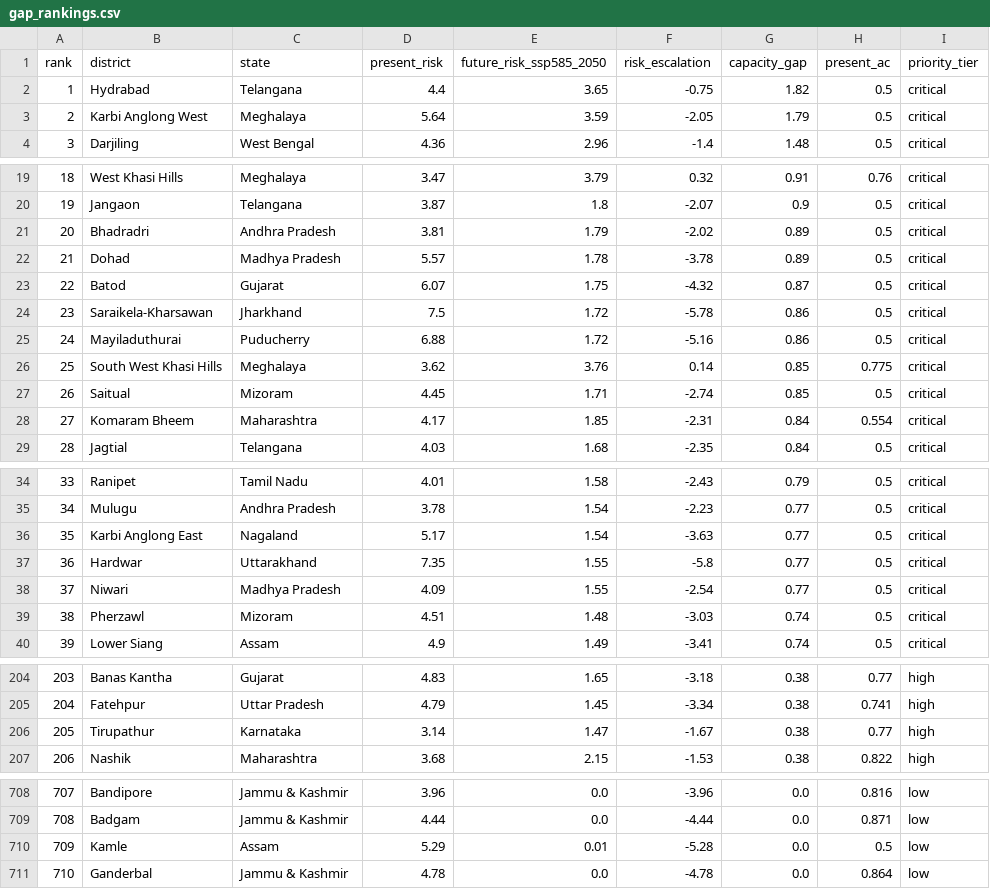
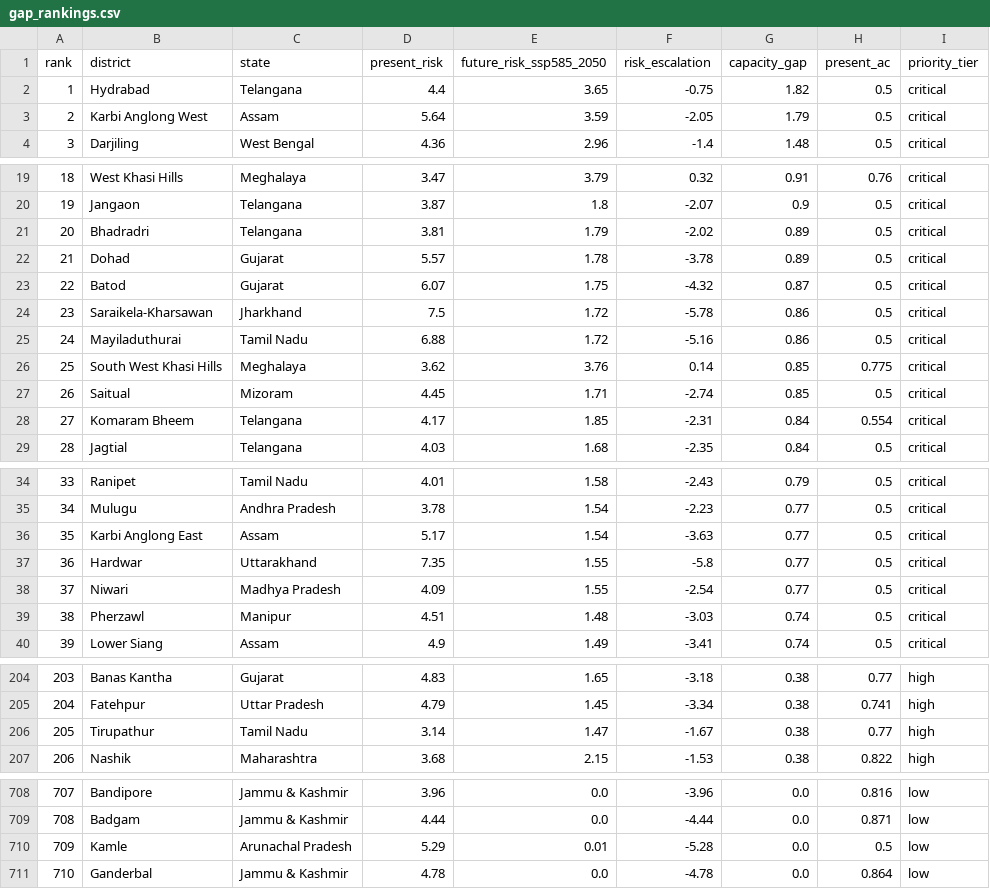
Before and after one commit to climestripeshift/climreswash, a CSV file: reports/gap_rankings.csv, drawn as a sheet; only a part is shown, gaps mark what is left out; the diff names each change by its address in the sheet, - before the commit and + after, or states it on an @@ line.

```diff
--- a/reports/gap_rankings.csv
+++ b/reports/gap_rankings.csv
-C3 (state): Meghalaya
+C3 (state): Assam
-C21 (state): Andhra Pradesh
+C21 (state): Telangana
-C22 (state): Madhya Pradesh
+C22 (state): Gujarat
-C25 (state): Puducherry
+C25 (state): Tamil Nadu
-C28 (state): Maharashtra
+C28 (state): Telangana
-C36 (state): Nagaland
+C36 (state): Assam
-C39 (state): Mizoram
+C39 (state): Manipur
-C206 (state): Karnataka
+C206 (state): Tamil Nadu
-C710 (state): Assam
+C710 (state): Arunachal Pradesh
```
Also changed, not shown: reports/district_rankings.csv, 4 other files.
